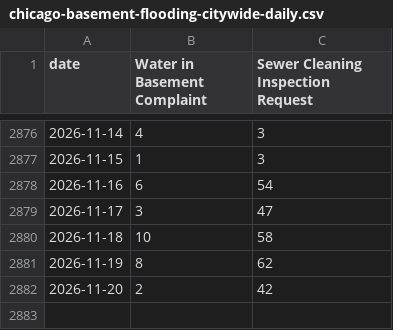
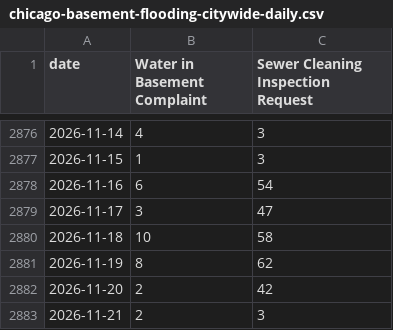
Before and after one commit to proofnotfluff-a11y/Proofnotfluff-pins, a CSV file: docs/chicago-basement-flooding/chicago-basement-flooding-citywide-daily.csv, drawn as a sheet; only a part is shown, gaps mark what is left out.

Commit message:
Chicago basement flooding calls data 2026-11-22

```diff
--- a/docs/chicago-basement-flooding/chicago-basement-flooding-citywide-daily.csv
+++ b/docs/chicago-basement-flooding/chicago-basement-flooding-citywide-daily.csv
@@ -2882 +2882,2 @@ date,Water in Basement Complaint,Sewer Cleaning Inspection Request
 2026-11-20,2,42
+2026-11-21,2,3
```
Also changed, not shown: docs/chicago-basement-flooding/chicago-basement-flooding-by-area-month.csv, 4 other files.
